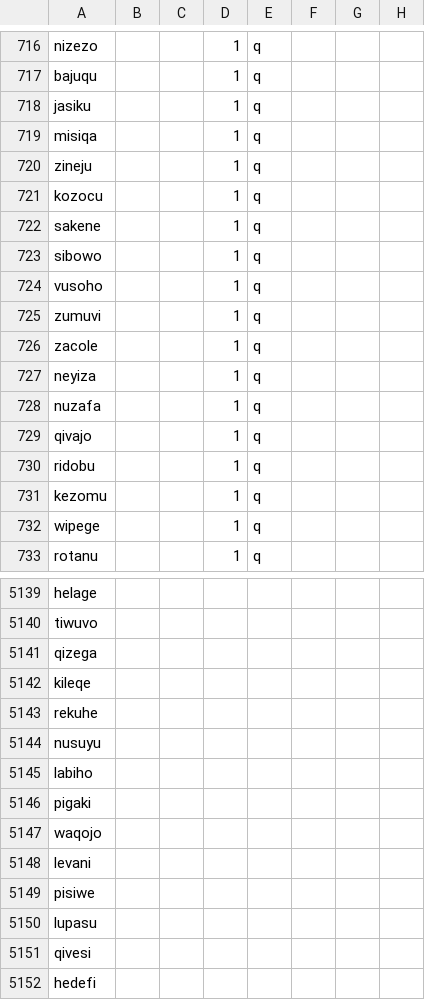
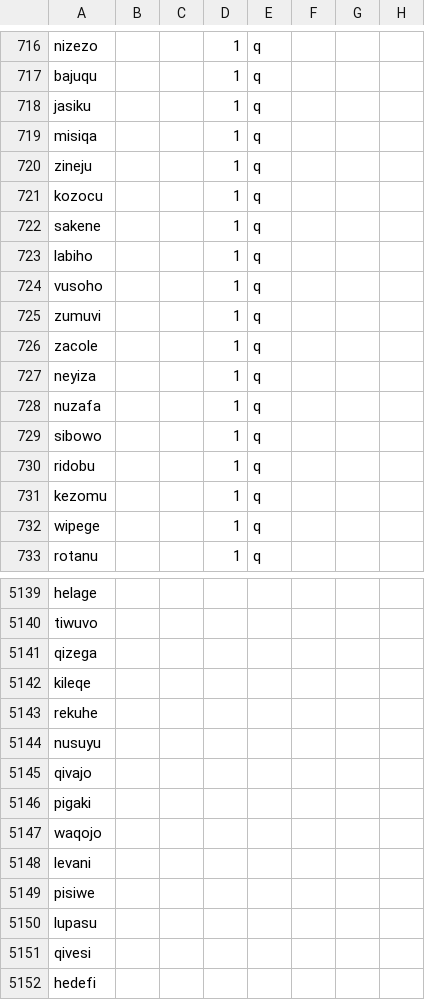
Before and after one commit to Ntsekees/Predilex, a CSV file: predilex.csv, drawn as a sheet; only a part is shown, gaps mark what is left out; the diff names each change by its address in the sheet, - before the commit and + after, or states it on an @@ line.

Commit message:
Permutating a few Predilex ID so that the sememe for lateral consonants has an ID starting with ⟪l⟫.

```diff
--- a/predilex.csv
+++ b/predilex.csv
-A723: sibowo
+A723: labiho
-A729: qivajo
+A729: sibowo
-A5145: labiho
+A5145: qivajo
```
Also changed, not shown: 1 other file.
